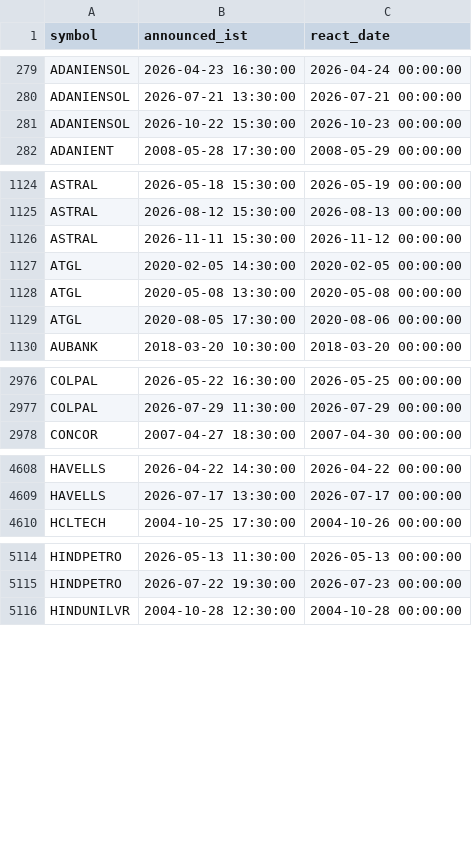
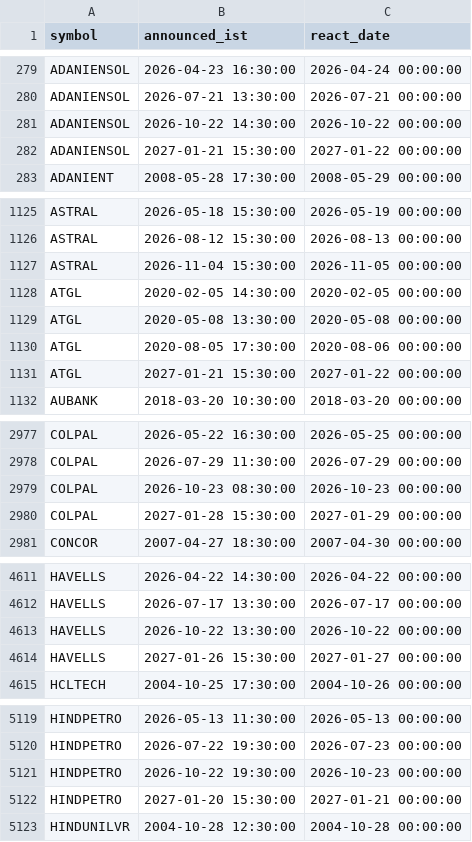
Before and after one commit to san1eev1/Stock-predictor, a CSV file: earnings.csv, drawn as a sheet; only a part is shown, gaps mark what is left out; the diff covers the shown part only.

```diff
--- a/earnings.csv
+++ b/earnings.csv
@@ -280,3 +280,4 @@ ADANIENSOL,2026-04-23 16:30:00,2026-04-24 00:00:00
 ADANIENSOL,2026-07-21 13:30:00,2026-07-21 00:00:00
-ADANIENSOL,2026-10-22 15:30:00,2026-10-23 00:00:00
+ADANIENSOL,2026-10-22 14:30:00,2026-10-22 00:00:00
+ADANIENSOL,2027-01-21 15:30:00,2027-01-22 00:00:00
 ADANIENT,2008-05-28 17:30:00,2008-05-29 00:00:00
@@ -1125,3 +1126,3 @@ ASTRAL,2026-05-18 15:30:00,2026-05-19 00:00:00
 ASTRAL,2026-08-12 15:30:00,2026-08-13 00:00:00
-ASTRAL,2026-11-11 15:30:00,2026-11-12 00:00:00
+ASTRAL,2026-11-04 15:30:00,2026-11-05 00:00:00
 ATGL,2020-02-05 14:30:00,2020-02-05 00:00:00
@@ -1129,2 +1130,3 @@ ATGL,2020-05-08 13:30:00,2020-05-08 00:00:00
 ATGL,2020-08-05 17:30:00,2020-08-06 00:00:00
+ATGL,2027-01-21 15:30:00,2027-01-22 00:00:00
 AUBANK,2018-03-20 10:30:00,2018-03-20 00:00:00
@@ -2977,2 +2978,4 @@ COLPAL,2026-05-22 16:30:00,2026-05-25 00:00:00
 COLPAL,2026-07-29 11:30:00,2026-07-29 00:00:00
+COLPAL,2026-10-23 08:30:00,2026-10-23 00:00:00
+COLPAL,2027-01-28 15:30:00,2027-01-29 00:00:00
 CONCOR,2007-04-27 18:30:00,2007-04-30 00:00:00
@@ -4609,2 +4612,4 @@ HAVELLS,2026-04-22 14:30:00,2026-04-22 00:00:00
 HAVELLS,2026-07-17 13:30:00,2026-07-17 00:00:00
+HAVELLS,2026-10-22 13:30:00,2026-10-22 00:00:00
+HAVELLS,2027-01-26 15:30:00,2027-01-27 00:00:00
 HCLTECH,2004-10-25 17:30:00,2004-10-26 00:00:00
@@ -5115,2 +5120,4 @@ HINDPETRO,2026-05-13 11:30:00,2026-05-13 00:00:00
 HINDPETRO,2026-07-22 19:30:00,2026-07-23 00:00:00
+HINDPETRO,2026-10-22 19:30:00,2026-10-23 00:00:00
+HINDPETRO,2027-01-20 15:30:00,2027-01-21 00:00:00
 HINDUNILVR,2004-10-28 12:30:00,2004-10-28 00:00:00
```
Also changed, not shown: 4 added rows, 6 removed rows and 34 edited cells elsewhere in this file, corporate_actions.csv, indices/2026.csv, 9 other files.
